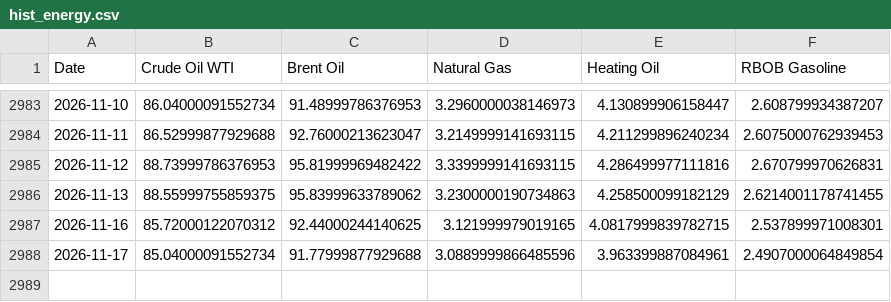
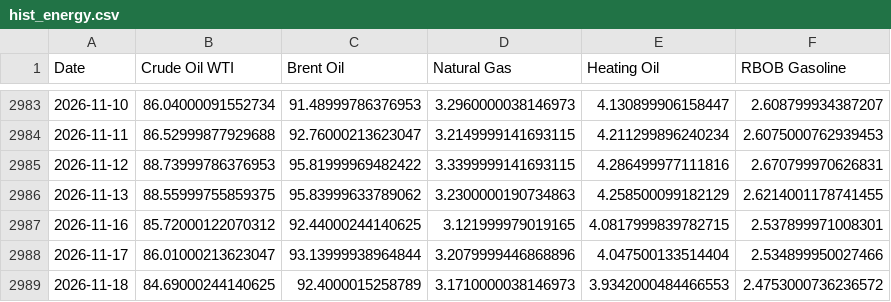
Before and after one commit to aethrixdev/cross_market_dashboard, a CSV file: data/processed/hist_energy.csv, drawn as a sheet; only a part is shown, gaps mark what is left out.

```diff
--- a/data/processed/hist_energy.csv
+++ b/data/processed/hist_energy.csv
@@ -2987,2 +2987,3 @@ Date,Crude Oil WTI,Brent Oil,Natural Gas,Heating Oil,RBOB Gasoline
 2026-11-16,85.72000122070312,92.44000244140625,3.121999979019165,4.0817999839782715,2.537899971008301
-2026-11-17,85.04000091552734,91.77999877929688,3.0889999866485596,3.963399887084961,2.4907000064849854
+2026-11-17,86.01000213623047,93.13999938964844,3.2079999446868896,4.047500133514404,2.534899950027466
+2026-11-18,84.69000244140625,92.4000015258789,3.1710000038146973,3.9342000484466553,2.4753000736236572
```
Also changed, not shown: data/processed/hist_agriculture.csv, data/processed/hist_metals.csv, 25 other files.
